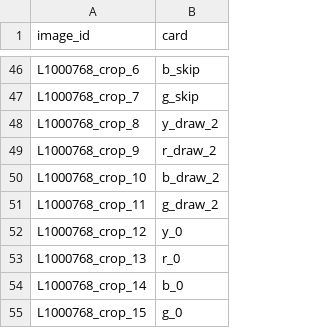
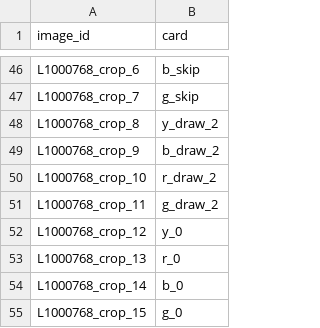
Before and after one commit to dorian-bs/iapr2026do, a CSV file: project/training_data/reference_manual_mask/reference_do.csv, drawn as a sheet; only a part is shown, gaps mark what is left out.

Commit message:
an error in the labelisation oups

```diff
--- a/project/training_data/reference_manual_mask/reference_do.csv
+++ b/project/training_data/reference_manual_mask/reference_do.csv
@@ -48,4 +48,4 @@ L1000768_crop_7,g_skip
 L1000768_crop_8,y_draw_2
-L1000768_crop_9,r_draw_2
-L1000768_crop_10,b_draw_2
+L1000768_crop_9,b_draw_2
+L1000768_crop_10,r_draw_2
 L1000768_crop_11,g_draw_2
```
